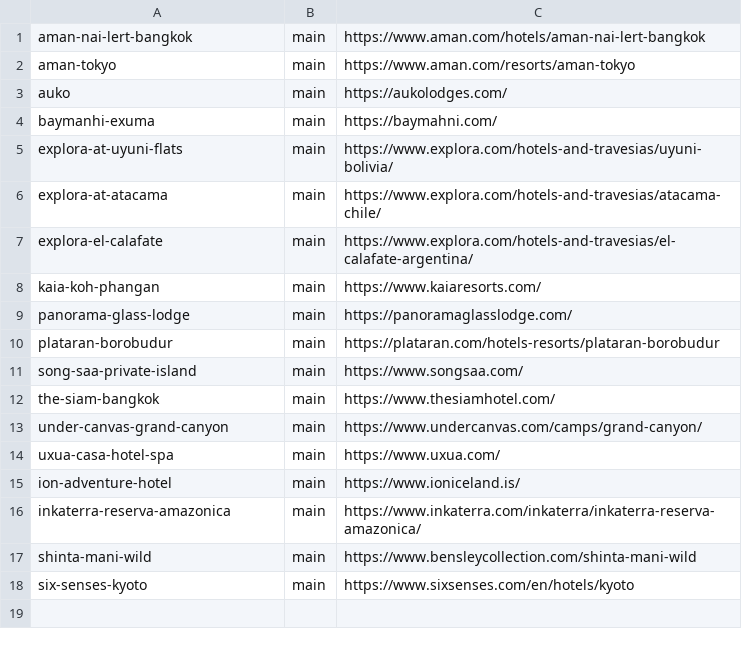
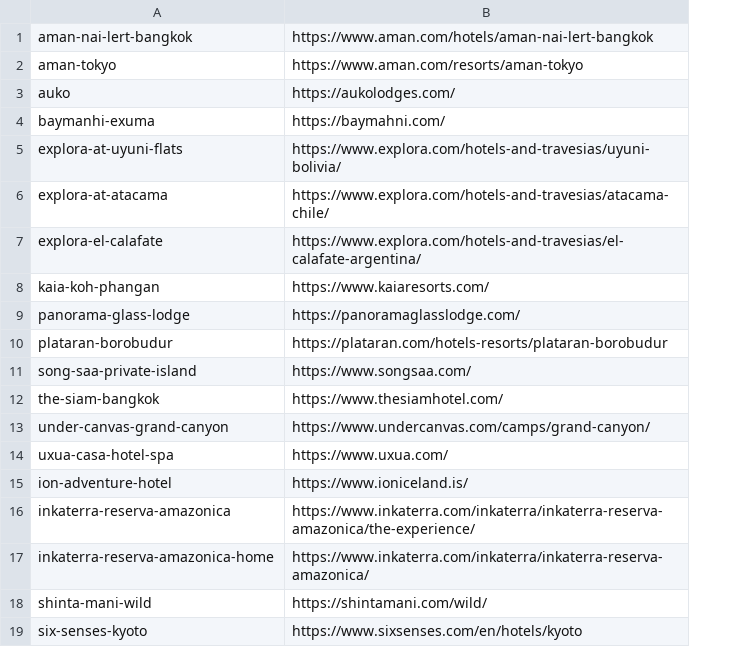
Before and after one commit to jpapagno-ux/house-of-james-wild-new, a TSV file: .contact/pages.tsv, drawn as a sheet; removed rows and columns are numbered as before the commit, all else as after; the diff names each change by its address in the sheet, - before the commit and + after, or states it on an @@ line.

```diff
--- a/.contact/pages.tsv
+++ b/.contact/pages.tsv
-column B, rows 1-18: all main
-B16: https://www.inkaterra.com/inkaterra/inkaterra-reserva-amazonica/
+B16: https://www.inkaterra.com/inkaterra/inkaterra-reserva-amazonica/the-experience/
+row 17: inkaterra-reserva-amazonica-home | https://www.inkaterra.com/inkaterra/inkaterra-reserva-amazonica/
-B18: https://www.bensleycollection.com/shinta-mani-wild
+B18: https://shintamani.com/wild/
```
